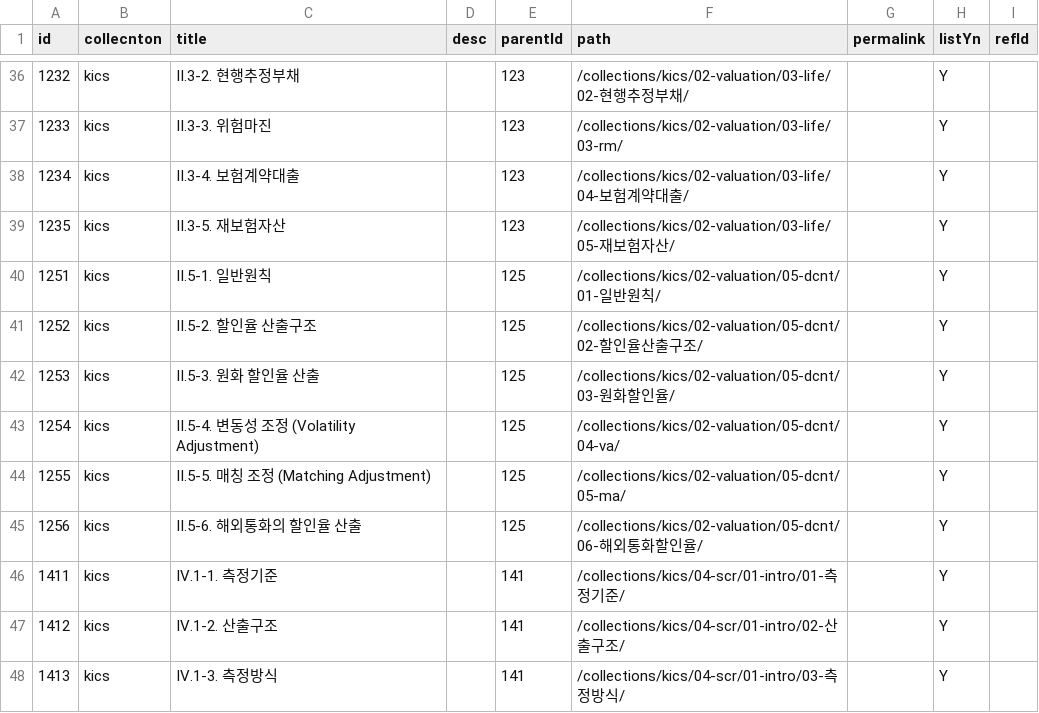
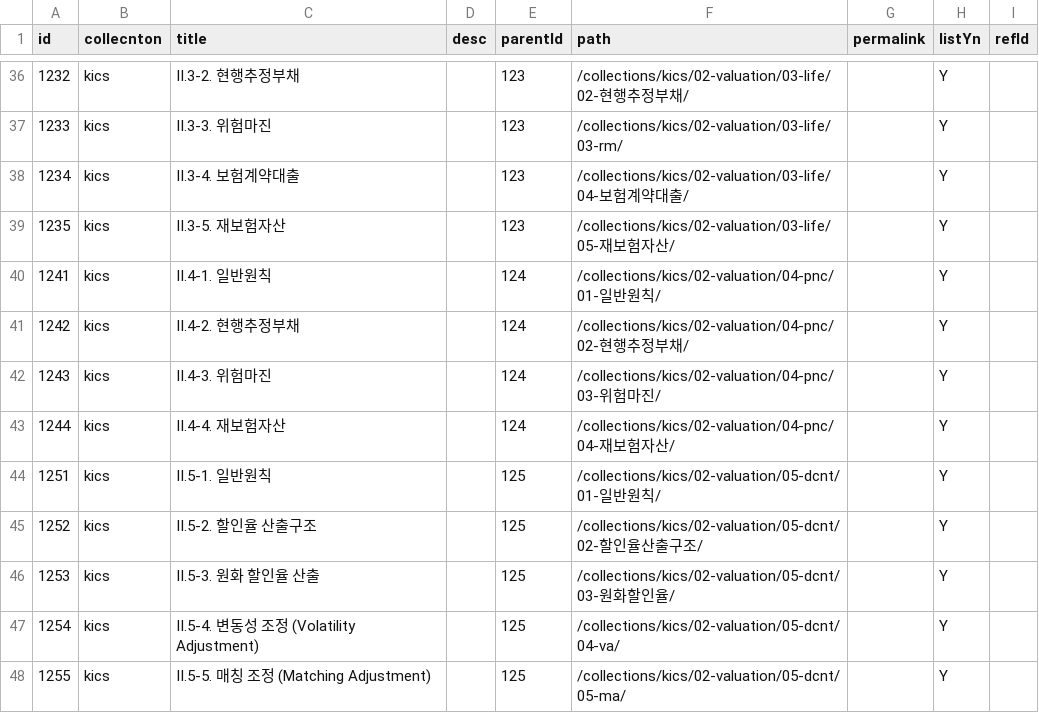
Before and after one commit to sun0lee/minimal-mistakes, a CSV file: _data/kicsMeta.csv, drawn as a sheet; only a part is shown, gaps mark what is left out; the shorter side is filled out with more unchanged rows; the diff names each change by its address in the sheet, - before the commit and + after, or states it on an @@ line.

```diff
--- a/_data/kicsMeta.csv
+++ b/_data/kicsMeta.csv
+row 40: 1241 | kics | II.4-1. 일반원칙 |  | 124 | /collections/kics/02-valuation/04-pnc/01-일반원칙/ |  | Y
+row 41: 1242 | kics | II.4-2. 현행추정부채 |  | 124 | /collections/kics/02-valuation/04-pnc/02-현행추정부채/ |  | Y
+row 42: 1243 | kics | II.4-3. 위험마진 |  | 124 | /collections/kics/02-valuation/04-pnc/03-위험마진/ |  | Y
+row 43: 1244 | kics | II.4-4. 재보험자산 |  | 124 | /collections/kics/02-valuation/04-pnc/04-재보험자산/ |  | Y
```
Also changed, not shown: 39 other files.
